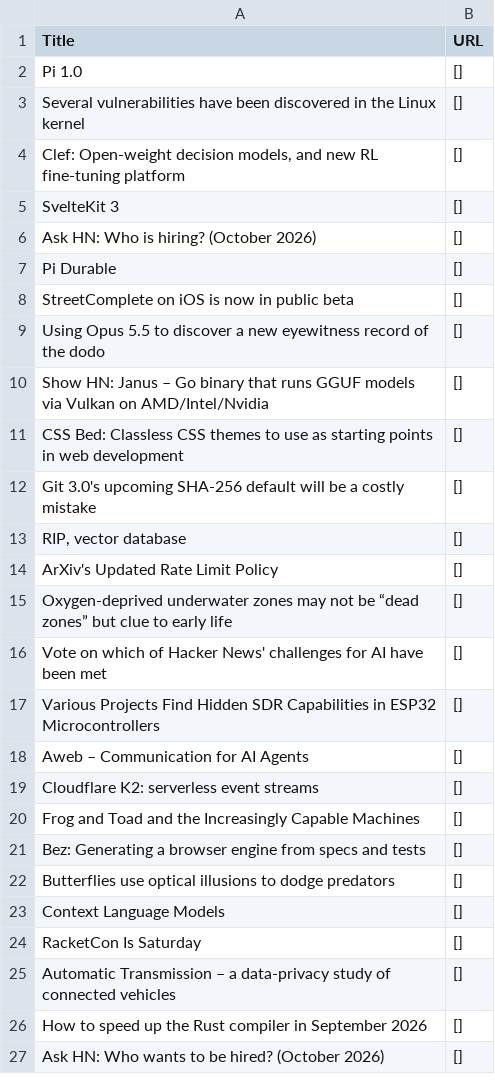
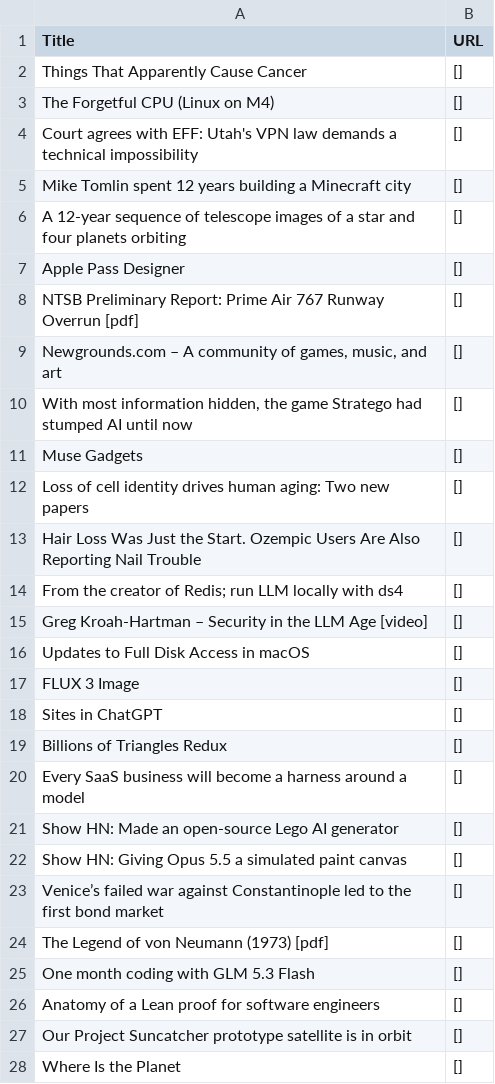
Before and after one commit to shawanhettiarachchi/hacker-news-scraper, a CSV file: news.csv, drawn as a sheet; only a part is shown; the diff covers the shown part only.

```diff
--- a/news.csv
+++ b/news.csv
@@ -1,27 +1,28 @@
 Title,URL
-Pi 1.0,[]
-Several vulnerabilities have been discovered in the Linux kernel,[]
-"Clef: Open-weight decision models, and new RL fine-tuning platform",[]
-SvelteKit 3,[]
-Ask HN: Who is hiring? (October 2026),[]
-Pi Durable,[]
-StreetComplete on iOS is now in public beta,[]
-Using Opus 5.5 to discover a new eyewitness record of the dodo,[]
-Show HN: Janus – Go binary that runs GGUF models via Vulkan on AMD/Intel/Nvidia,[]
-CSS Bed: Classless CSS themes to use as starting points in web development,[]
-Git 3.0's upcoming SHA-256 default will be a costly mistake,[]
-"RIP, vector database",[]
-ArXiv's Updated Rate Limit Policy,[]
-Oxygen-deprived underwater zones may not be “dead zones” but clue to early life,[]
-Vote on which of Hacker News' challenges for AI have been met,[]
-Various Projects Find Hidden SDR Capabilities in ESP32 Microcontrollers,[]
-Aweb – Communication for AI Agents,[]
-Cloudflare K2: serverless event streams,[]
-Frog and Toad and the Increasingly Capable Machines,[]
-Bez: Generating a browser engine from specs and tests,[]
-Butterflies use optical illusions to dodge predators,[]
-Context Language Models,[]
-RacketCon Is Saturday,[]
-Automatic Transmission – a data-privacy study of connected vehicles,[]
-How to speed up the Rust compiler in September 2026,[]
-Ask HN: Who wants to be hired? (October 2026),[]
+Things That Apparently Cause Cancer,[]
+The Forgetful CPU (Linux on M4),[]
+Court agrees with EFF: Utah's VPN law demands a technical impossibility,[]
+Mike Tomlin spent 12 years building a Minecraft city,[]
+A 12-year sequence of telescope images of a star and four planets orbiting,[]
+Apple Pass Designer,[]
+NTSB Preliminary Report: Prime Air 767 Runway Overrun [pdf],[]
+"Newgrounds.com – A community of games, music, and art",[]
+"With most information hidden, the game Stratego had stumped AI until now",[]
+Muse Gadgets,[]
+Loss of cell identity drives human aging: Two new papers,[]
+Hair Loss Was Just the Start. Ozempic Users Are Also Reporting Nail Trouble,[]
+From the creator of Redis; run LLM locally with ds4,[]
+Greg Kroah-Hartman – Security in the LLM Age [video],[]
+Updates to Full Disk Access in macOS,[]
+FLUX 3 Image,[]
+Sites in ChatGPT,[]
+Billions of Triangles Redux,[]
+Every SaaS business will become a harness around a model,[]
+Show HN: Made an open-source Lego AI generator,[]
+Show HN: Giving Opus 5.5 a simulated paint canvas,[]
+Venice’s failed war against Constantinople led to the first bond market,[]
+The Legend of von Neumann (1973) [pdf],[]
+One month coding with GLM 5.3 Flash,[]
+Anatomy of a Lean proof for software engineers,[]
+Our Project Suncatcher prototype satellite is in orbit,[]
+Where Is the Planet,[]
```
Also changed, not shown: 1 removed row and 3 edited cells elsewhere in this file.
